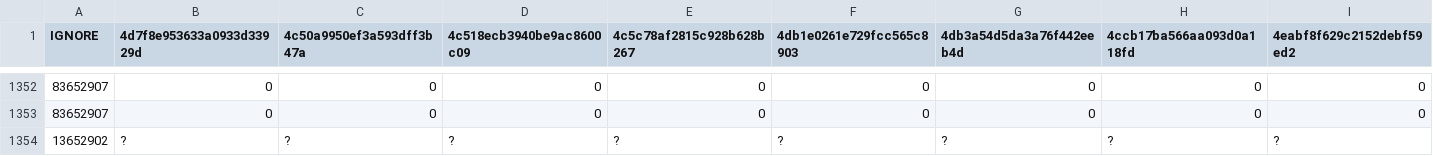
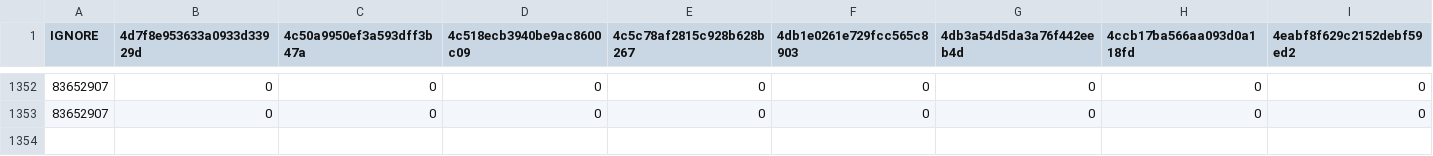
Before and after one commit to cefasgarciapereira/tourism-recommendation, a CSV file: dataset-backup.csv, drawn as a sheet; only a part is shown, gaps mark what is left out; rows hold the shown columns only; the diff names each change by its address in the sheet, - before the commit and + after, or states it on an @@ line.

```diff
--- a/dataset-backup.csv
+++ b/dataset-backup.csv
-row 1354: 13652902 | ? | ? | ? | ? | ? | ? | ? | ?
```
Also changed, not shown: 1 other file.
